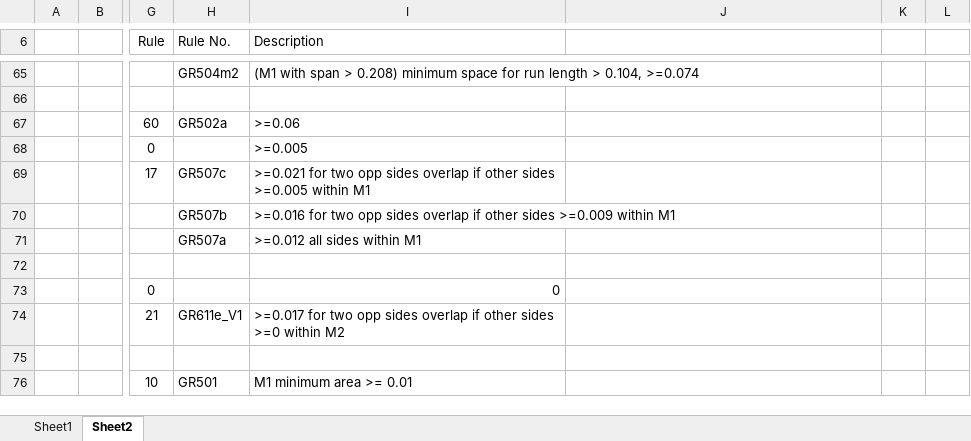
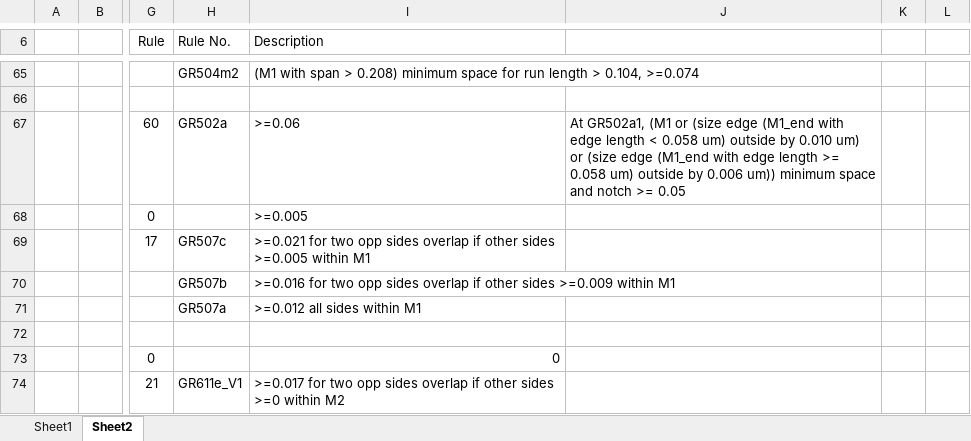
Before and after one commit to leejw95/Playground, an Excel workbook: 28nm_DRC_Layer.xlsx, sheet Sheet2, drawn as a sheet; only a part is shown, gaps mark what is left out; the shorter side is filled out with more unchanged rows; values as stored, in another font and other column widths than the file's, no borders; the diff names each change by its address in the sheet, - before the commit and + after, or states it on an @@ line.

Commit message:
Add description of GR502a

```diff
--- a/28nm_DRC_Layer.xlsx (sheet Sheet2)
+++ b/28nm_DRC_Layer.xlsx (sheet Sheet2)
-J67: (empty)
+J67: At GR502a1, (M1 or (size edge (M1_end with edge length < 0.058 um) outside by 0.010 um) or (size edge (M1_end with edge length >= 0.058 um) outside by 0.006 um)) minimum space and notch >= 0.05
```
